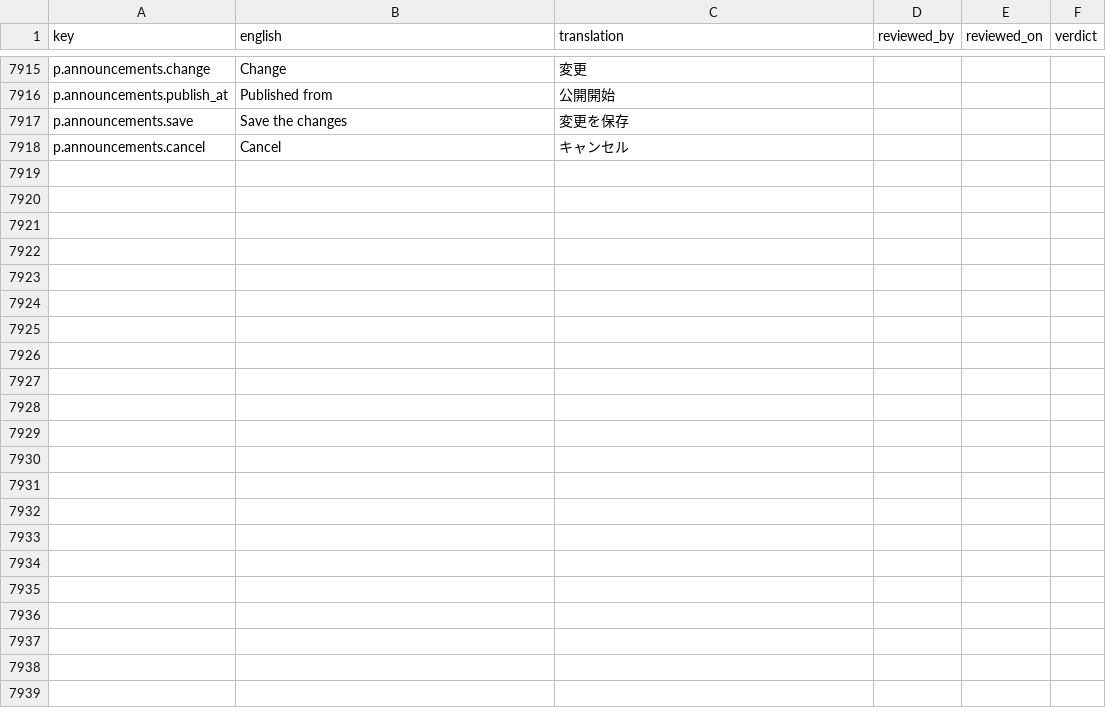
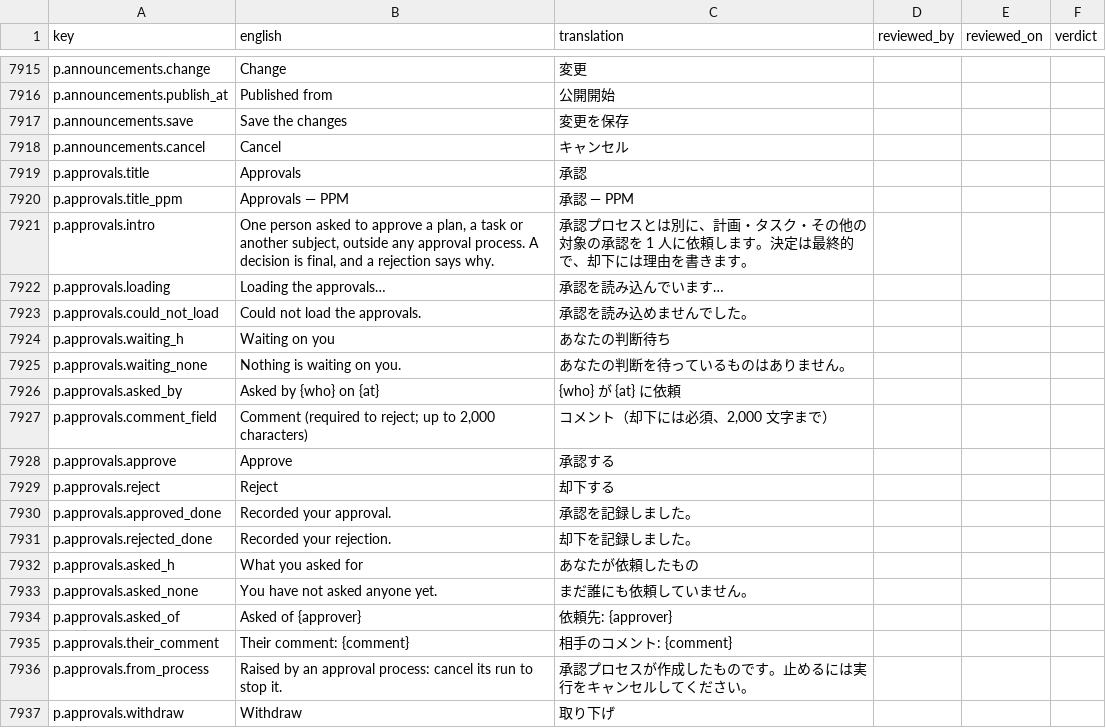
Before and after one commit to project-portfolio-management/project-portfolio-management, a CSV file: governance/translation-reviews/ja-001.csv, drawn as a sheet; only a part is shown, gaps mark what is left out; the diff covers the shown part only.

```diff
--- a/governance/translation-reviews/ja-001.csv
+++ b/governance/translation-reviews/ja-001.csv
@@ -7918 +7918,20 @@ p.announcements.save,Save the changes,変更を保存,,,
 p.announcements.cancel,Cancel,キャンセル,,,
+p.approvals.title,Approvals,承認,,,
+p.approvals.title_ppm,Approvals — PPM,承認 — PPM,,,
+p.approvals.intro,"One person asked to approve a plan, a task or another subject, outside any approval process. A decision is final, and a rejection says why.",承認プロセスとは別に、計画・タスク・その他の対象の承認を 1 人に依頼します。決定は最終的で、却下には理由を書きます。,,,
+p.approvals.loading,Loading the approvals…,承認を読み込んでいます…,,,
+p.approvals.could_not_load,Could not load the approvals.,承認を読み込めませんでした。,,,
+p.approvals.waiting_h,Waiting on you,あなたの判断待ち,,,
+p.approvals.waiting_none,Nothing is waiting on you.,あなたの判断を待っているものはありません。,,,
+p.approvals.asked_by,Asked by {who} on {at},{who} が {at} に依頼,,,
+p.approvals.comment_field,"Comment (required to reject; up to 2,000 characters)","コメント（却下には必須、2,000 文字まで）",,,
+p.approvals.approve,Approve,承認する,,,
+p.approvals.reject,Reject,却下する,,,
+p.approvals.approved_done,Recorded your approval.,承認を記録しました。,,,
+p.approvals.rejected_done,Recorded your rejection.,却下を記録しました。,,,
+p.approvals.asked_h,What you asked for,あなたが依頼したもの,,,
+p.approvals.asked_none,You have not asked anyone yet.,まだ誰にも依頼していません。,,,
+p.approvals.asked_of,Asked of {approver},依頼先: {approver},,,
+p.approvals.their_comment,Their comment: {comment},相手のコメント: {comment},,,
+p.approvals.from_process,Raised by an approval process: cancel its run to stop it.,承認プロセスが作成したものです。止めるには実行をキャンセルしてください。,,,
+p.approvals.withdraw,Withdraw,取り下げ,,,
```
Also changed, not shown: 33 added rows elsewhere in this file, governance/translation-reviews/ar-001.csv, governance/translation-reviews/de-001.csv, 43 other files.
